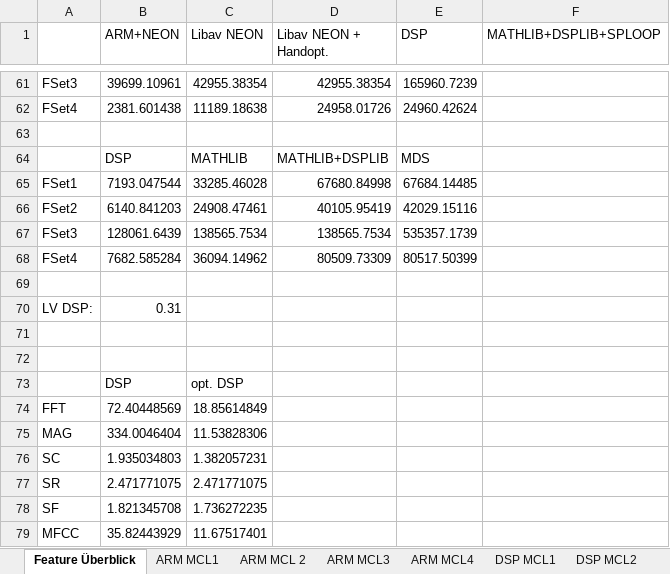
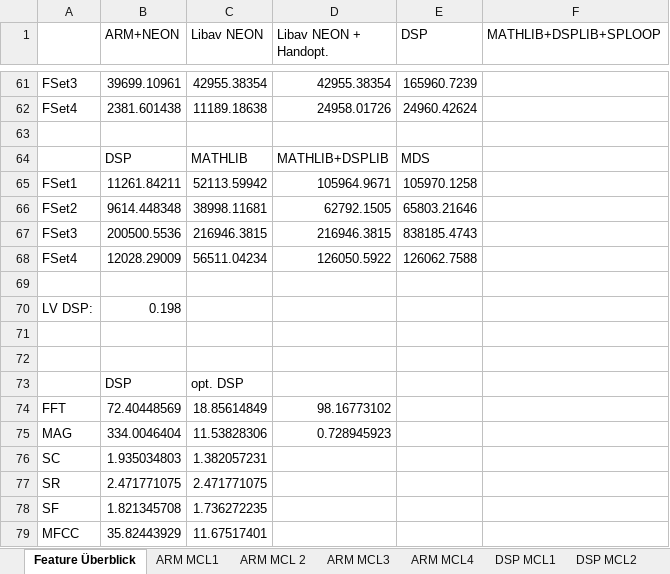
Before and after one commit to DuncanSin/Masterarbeit, an Excel workbook: Results/ResultsExtraktion2.xlsx, sheet Feature Überblick, drawn as a sheet; only a part is shown, gaps mark what is left out; values as stored, in another font and other column widths than the file's, no borders; charts and pictures not drawn; removed rows and columns are numbered as before the commit, all else as after; the diff names each change by its address in the sheet, - before the commit and + after, or states it on an @@ line.

```diff
--- a/Results/ResultsExtraktion2.xlsx (sheet Feature Überblick)
+++ b/Results/ResultsExtraktion2.xlsx (sheet Feature Überblick)
-row 65: FSet1 | 7193.047544 | 33285.46028 | 67680.84998 | 67684.14485
-row 66: FSet2 | 6140.841203 | 24908.47461 | 40105.95419 | 42029.15116
-row 67: FSet3 | 128061.6439 | 138565.7534 | 138565.7534 | 535357.1739
-row 68: FSet4 | 7682.585284 | 36094.14962 | 80509.73309 | 80517.50399
+row 65: FSet1 | 11261.84211 | 52113.59942 | 105964.9671 | 105970.1258
+row 66: FSet2 | 9614.448348 | 38998.11681 | 62792.1505 | 65803.21646
+row 67: FSet3 | 200500.5536 | 216946.3815 | 216946.3815 | 838185.4743
+row 68: FSet4 | 12028.29009 | 56511.04234 | 126050.5922 | 126062.7588
-B70 (ARM+NEON): 0.31
+B70 (ARM+NEON): 0.198
-D74 (Libav NEON + Handopt.): (empty)
+D74 (Libav NEON + Handopt.): 98.16773102
-D75 (Libav NEON + Handopt.): (empty)
+D75 (Libav NEON + Handopt.): 0.728945923
```
Also changed, not shown: sheet ARM MCL 2, charts or pictures, Results/Results2.xlsx.
